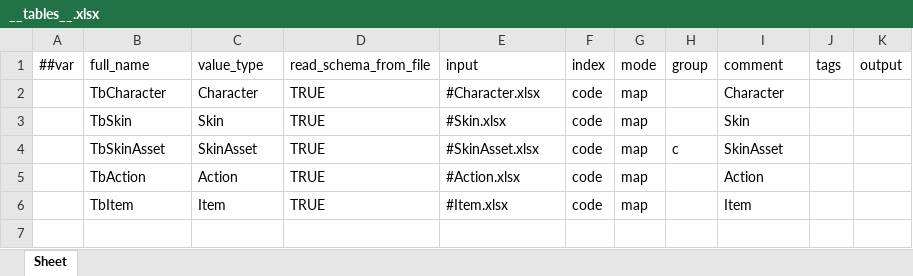
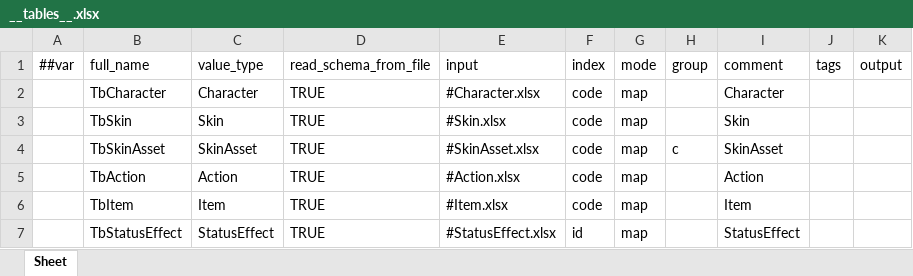
Before and after one commit to Baeinsoo/infrastructure, an Excel workbook: table/Datas/__tables__.xlsx, sheet Sheet, drawn as a sheet; values as stored, in another font and other column widths than the file's, no borders; the diff names each change by its address in the sheet, - before the commit and + after, or states it on an @@ line.

```diff
--- a/table/Datas/__tables__.xlsx (sheet Sheet)
+++ b/table/Datas/__tables__.xlsx (sheet Sheet)
+row 7:  | TbStatusEffect | StatusEffect | TRUE | #StatusEffect.xlsx | id | map |  | StatusEffect
```
Also changed, not shown: 3 other files.
